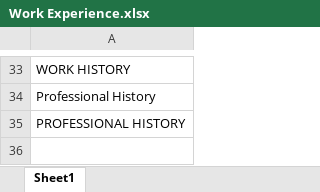
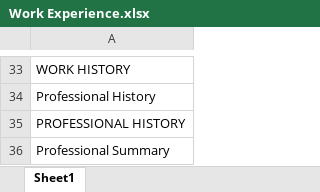
Before and after one commit to srshiao/PMI-Alpha, an Excel workbook: www/Parsing/Work Experience.xlsx, sheet Sheet1, drawn as a sheet; only a part is shown, gaps mark what is left out; values as stored, in another font and other column widths than the file's, no borders; charts and pictures not drawn; the diff names each change by its address in the sheet, - before the commit and + after, or states it on an @@ line.

```diff
--- a/www/Parsing/Work Experience.xlsx (sheet Sheet1)
+++ b/www/Parsing/Work Experience.xlsx (sheet Sheet1)
+row 36: Professional Summary
```
Also changed, not shown: charts or pictures, 28 other files.
